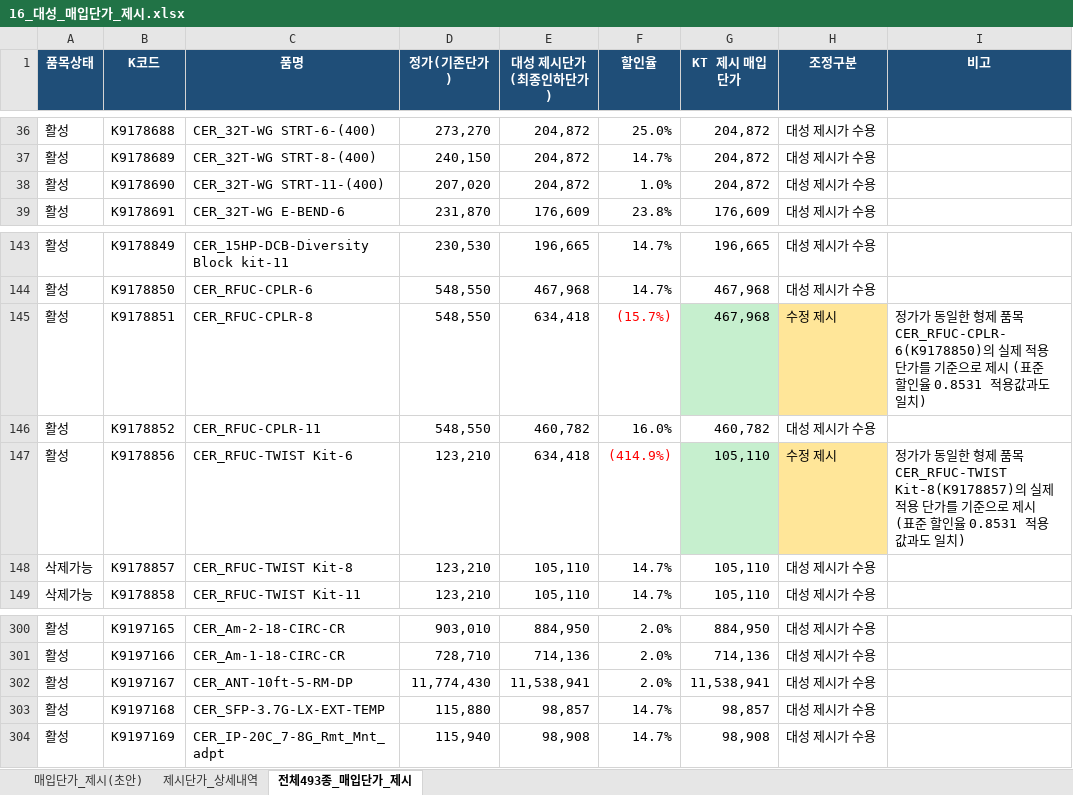
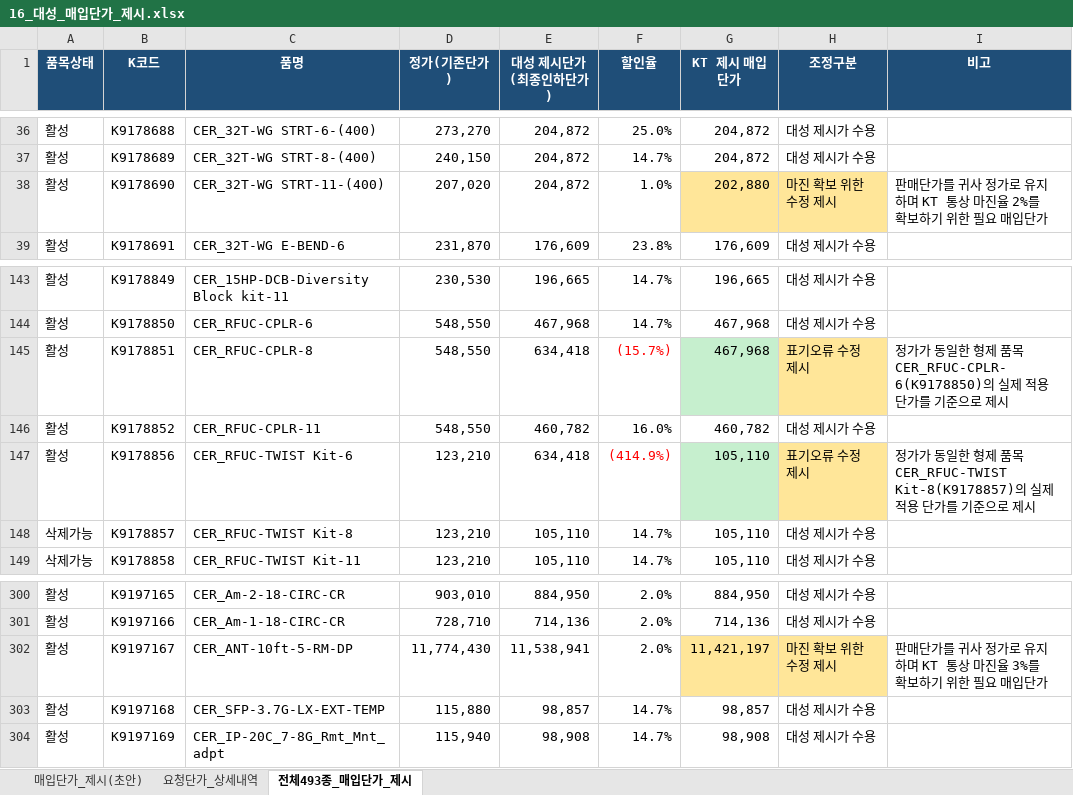
Before and after one commit to dondonnie88-dalio/kt-settlement-automation, an Excel workbook: output/16_대성_매입단가_제시.xlsx, sheet 전체493종_매입단가_제시, drawn as a sheet; only a part is shown, gaps mark what is left out; values as stored, in another font and other column widths than the file's, no borders; the diff covers the shown part only; the diff names each change by its address in the sheet, - before the commit and + after, or states it on an @@ line.

```diff
--- a/output/16_대성_매입단가_제시.xlsx (sheet 전체493종_매입단가_제시)
+++ b/output/16_대성_매입단가_제시.xlsx (sheet 전체493종_매입단가_제시)
-sheet tab: 제시단가_상세내역
+sheet tab: 요청단가_상세내역
-G38 (KT 제시 매입단가): 204,872
+G38 (KT 제시 매입단가): 202,880
-G38:H38 fill: none
+G38:H38 fill: #FFE699
-H38 (조정구분): 대성 제시가 수용
+H38 (조정구분): 마진 확보 위한 수정 제시
-I38 (비고): (empty)
+I38 (비고): 판매단가를 귀사 정가로 유지하며 KT 통상 마진율 2%를 확보하기 위한 필요 매입단가
-H145 (조정구분): 수정 제시
+H145 (조정구분): 표기오류 수정 제시
-I145 (비고): …로 제시 (표준 할인율 0.8531 적용값과도 일치)
+I145 (비고): …로 제시
-H147 (조정구분): 수정 제시
+H147 (조정구분): 표기오류 수정 제시
-I147 (비고): …로 제시 (표준 할인율 0.8531 적용값과도 일치)
+I147 (비고): …로 제시
-G302 (KT 제시 매입단가): 11,538,941
+G302 (KT 제시 매입단가): 11,421,197
-G302:H302 fill: none
+G302:H302 fill: #FFE699
-H302 (조정구분): 대성 제시가 수용
+H302 (조정구분): 마진 확보 위한 수정 제시
-I302 (비고): (empty)
+I302 (비고): 판매단가를 귀사 정가로 유지하며 KT 통상 마진율 3%를 확보하기 위한 필요 매입단가
```
Also changed, not shown: 114 edited cells and cell formats elsewhere in this sheet, sheet 요청단가_상세내역, sheet 매입단가_제시(초안), 1 other file.
